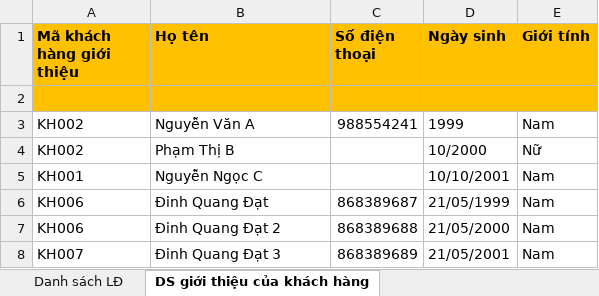
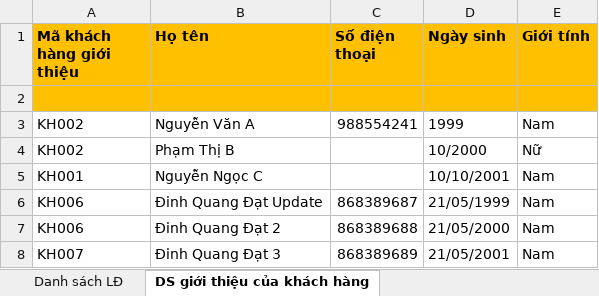
Before and after one commit to quangdat99/MISA.Import-main, an Excel workbook: Danh sách khách hàng.xlsx, sheet DS giới thiệu của khách hàng, drawn as a sheet; values as stored, in another font and other column widths than the file's, no borders; the diff names each change by its address in the sheet, - before the commit and + after, or states it on an @@ line.

```diff
--- a/Danh sách khách hàng.xlsx (sheet DS giới thiệu của khách hàng)
+++ b/Danh sách khách hàng.xlsx (sheet DS giới thiệu của khách hàng)
-B6 (Họ tên): Đinh Quang Đạt
+B6 (Họ tên): Đinh Quang Đạt Update
```
Also changed, not shown: 4 other files.
